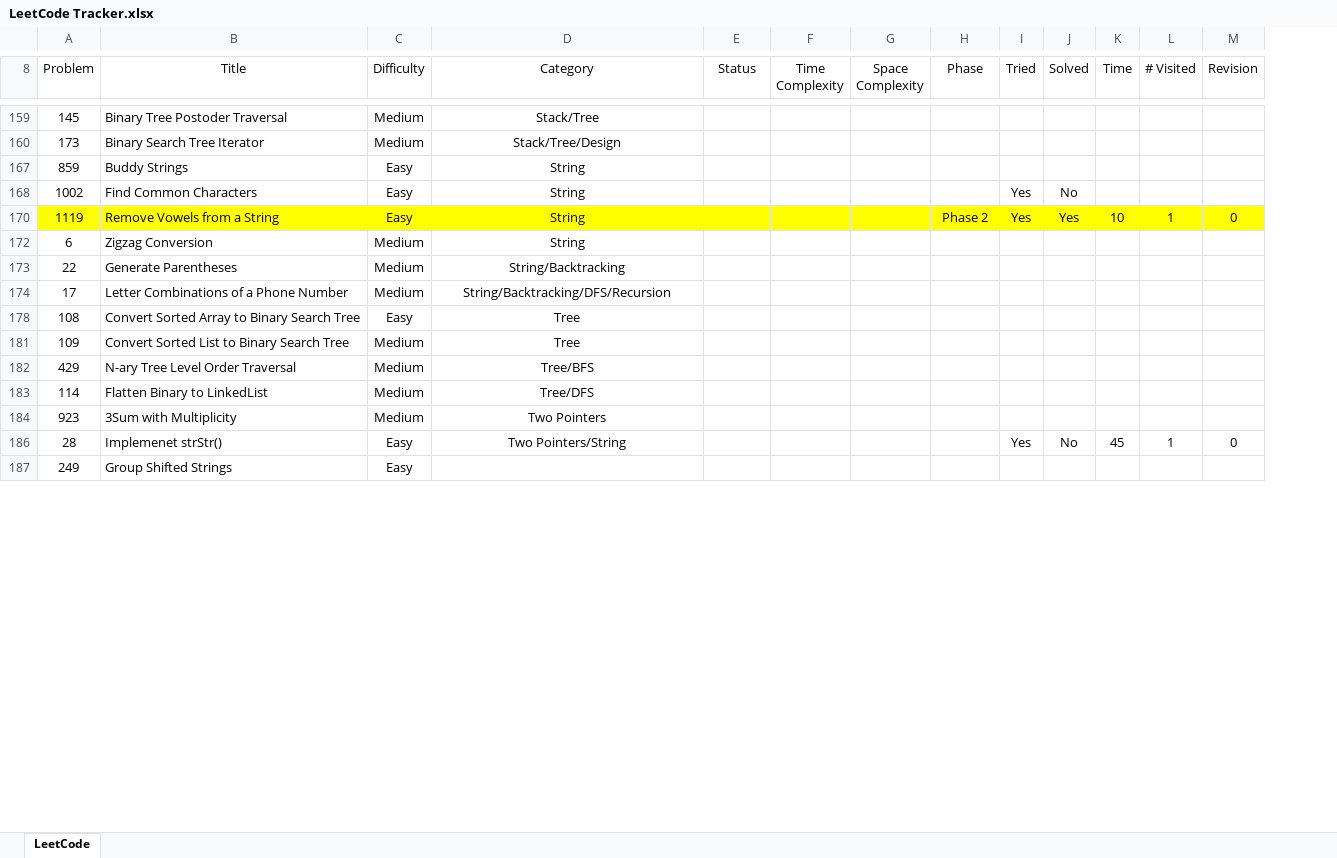
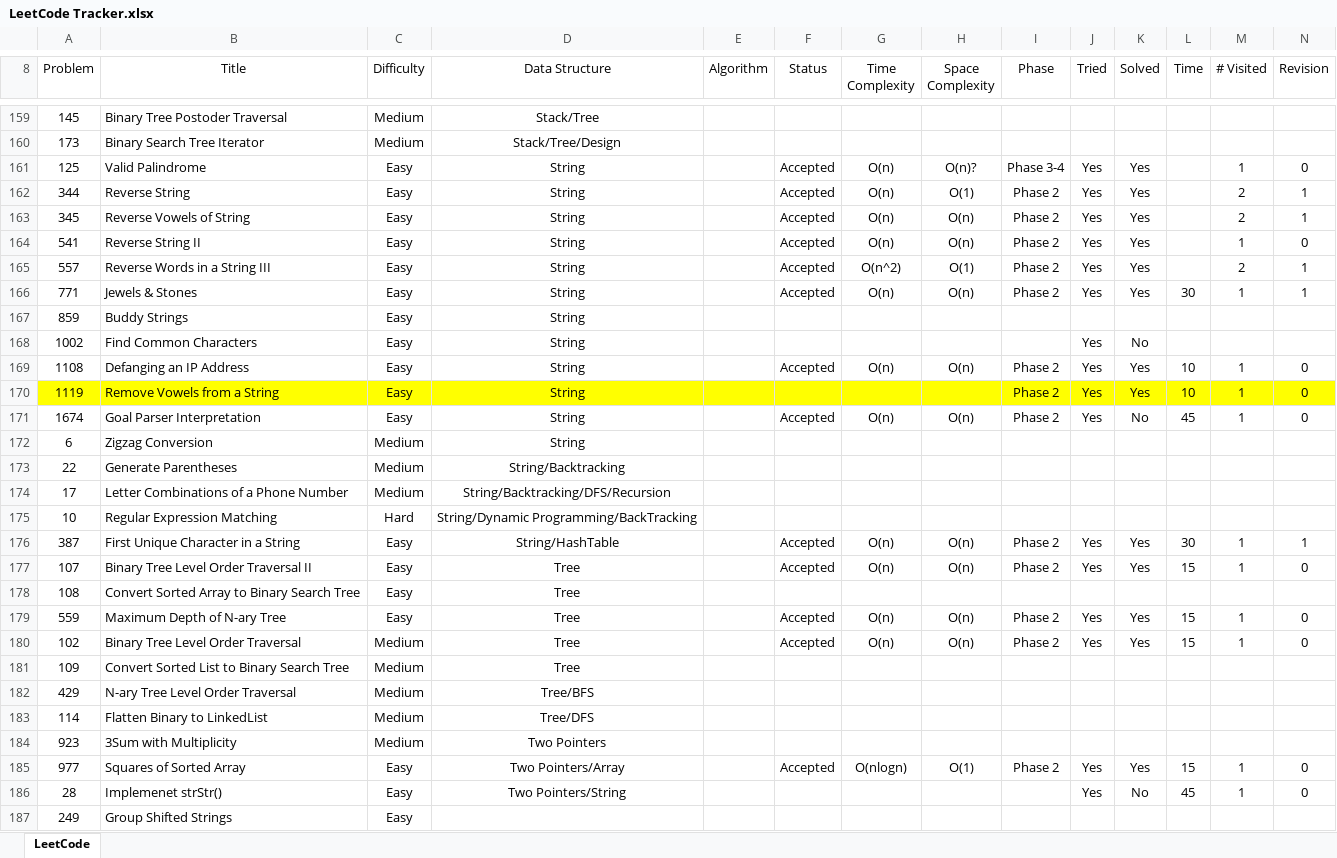
Before and after one commit to leontan4/LeetCode, an Excel workbook: LeetCode Tracker.xlsx, sheet LeetCode, drawn as a sheet; only a part is shown, gaps mark what is left out; values as stored, in another font and other column widths than the file's, no borders; conditional formats not drawn; rows hold the shown columns only; the diff covers the shown part only; the diff names each change by its address in the sheet, - before the commit and + after, or states it on an @@ line.

```diff
--- a/LeetCode Tracker.xlsx (sheet LeetCode)
+++ b/LeetCode Tracker.xlsx (sheet LeetCode)
+column E (Algorithm), empty
-D8: Category
+D8: Data Structure
@@ row 161 unhidden: 125 | Valid Palindrome | Easy | String |  | Accepted | O(n) | O(n)? | Phase 3-4 | Yes | Yes |  | 1 | 0 @@
@@ row 162 unhidden: 344 | Reverse String | Easy | String |  | Accepted | O(n) | O(1) | Phase 2 | Yes | Yes |  | 2 | 1 @@
@@ row 163 unhidden: 345 | Reverse Vowels of String | Easy | String |  | Accepted | O(n) | O(n) | Phase 2 | Yes | Yes |  | 2 | 1 @@
@@ row 164 unhidden: 541 | Reverse String II | Easy | String |  | Accepted | O(n) | O(n) | Phase 2 | Yes | Yes |  | 1 | 0 @@
@@ row 165 unhidden: 557 | Reverse Words in a String III | Easy | String |  | Accepted | O(n^2) | O(1) | Phase 2 | Yes | Yes |  | 2 | 1 @@
@@ row 166 unhidden: 771 | Jewels & Stones | Easy | String |  | Accepted | O(n) | O(n) | Phase 2 | Yes | Yes | 30 | 1 | 1 @@
@@ row 169 unhidden: 1108 | Defanging an IP Address | Easy | String |  | Accepted | O(n) | O(n) | Phase 2 | Yes | Yes | 10 | 1 | 0 @@
@@ row 171 unhidden: 1674 | Goal Parser Interpretation | Easy | String |  | Accepted | O(n) | O(n) | Phase 2 | Yes | No | 45 | 1 | 0 @@
@@ row 175 unhidden: 10 | Regular Expression Matching | Hard | String/Dynamic Programming/BackTracking @@
@@ row 176 unhidden: 387 | First Unique Character in a String | Easy | String/HashTable |  | Accepted | O(n) | O(n) | Phase 2 | Yes | Yes | 30 | 1 | 1 @@
@@ row 177 unhidden: 107 | Binary Tree Level Order Traversal II | Easy | Tree |  | Accepted | O(n) | O(n) | Phase 2 | Yes | Yes | 15 | 1 | 0 @@
@@ row 179 unhidden: 559 | Maximum Depth of N-ary Tree | Easy | Tree |  | Accepted | O(n) | O(n) | Phase 2 | Yes | Yes | 15 | 1 | 0 @@
@@ row 180 unhidden: 102 | Binary Tree Level Order Traversal | Medium | Tree |  | Accepted | O(n) | O(n) | Phase 2 | Yes | Yes | 15 | 1 | 0 @@
@@ row 185 unhidden: 977 | Squares of Sorted Array | Easy | Two Pointers/Array |  | Accepted | O(nlogn) | O(1) | Phase 2 | Yes | Yes | 15 | 1 | 0 @@
```
Also changed, not shown: 1 added row and 98 hidden or unhidden rows elsewhere in this sheet, hidden cells.
